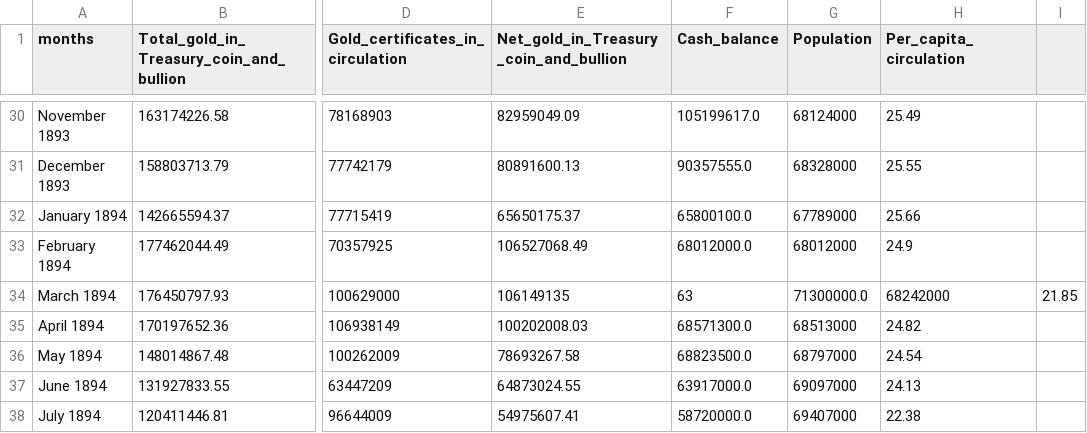
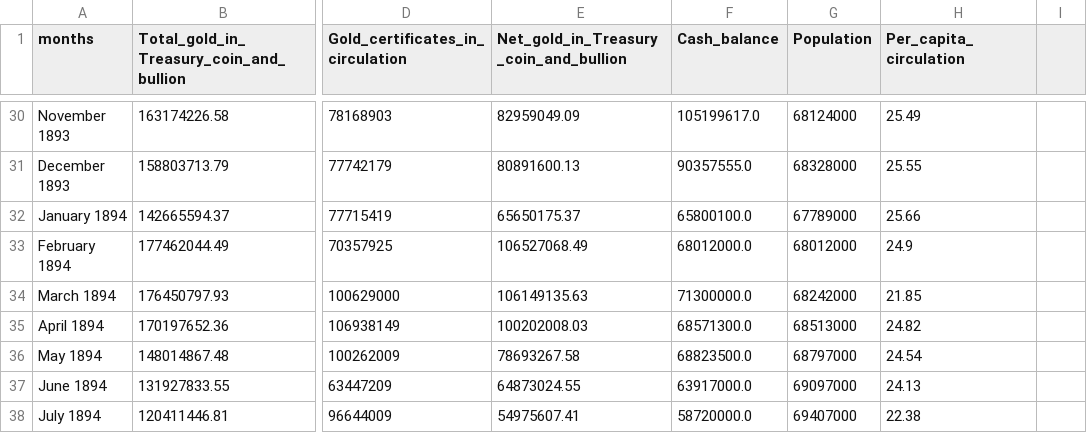
Before and after one commit to taylorrodgers/public_datasets, a CSV file: gold_circulation_1895.csv, drawn as a sheet; only a part is shown, gaps mark what is left out; the diff names each change by its address in the sheet, - before the commit and + after, or states it on an @@ line.

Commit message:
Update gold_circulation_1895.csv

```diff
--- a/gold_circulation_1895.csv
+++ b/gold_circulation_1895.csv
-E34: 106149135
+E34: 106149135.63
-F34 (Cash_balance): 63
+F34 (Cash_balance): 71300000.0
-G34 (Population): 71300000.0
+G34 (Population): 68242000
-H34 (Per_capita_circulation): 68242000
+H34 (Per_capita_circulation): 21.85
-I34: 21.85
+I34: (empty)
```
